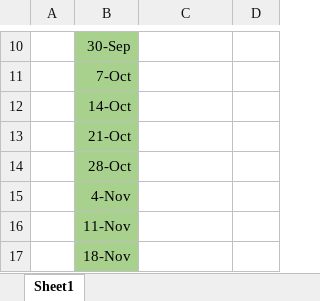
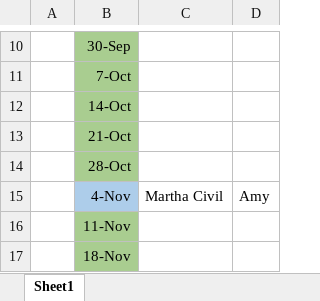
Before and after one commit to jack-jeffries/jack-jeffries.github.io, an Excel workbook: Colloquium/ColloquiumSchedule22.xlsx, sheet Sheet1, drawn as a sheet; only a part is shown, gaps mark what is left out; values as stored, in another font and other column widths than the file's, no borders; the diff names each change by its address in the sheet, - before the commit and + after, or states it on an @@ line.

```diff
--- a/Colloquium/ColloquiumSchedule22.xlsx (sheet Sheet1)
+++ b/Colloquium/ColloquiumSchedule22.xlsx (sheet Sheet1)
-B15 fill: #A9D18E
+B15 fill: #ADCDEA
-C15: (empty)
+C15: Martha Civil
-D15: (empty)
+D15: Amy
```
Also changed, not shown: 5 other files.
